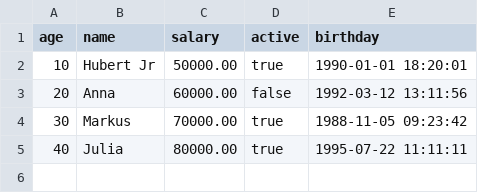
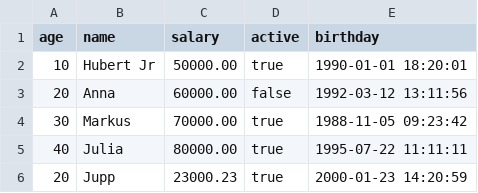
Before and after one commit to benes83-fra/wotan, a CSV file: people_dates.csv, drawn as a sheet.

```diff
--- a/people_dates.csv
+++ b/people_dates.csv
@@ -5 +5,2 @@ age,name,salary,active,birthday
 40,Julia,80000.00,true,1995-07-22 11:11:11
+20,Jupp,23000.23,true,2000-01-23 14:20:59
```
Also changed, not shown: 4 other files.
